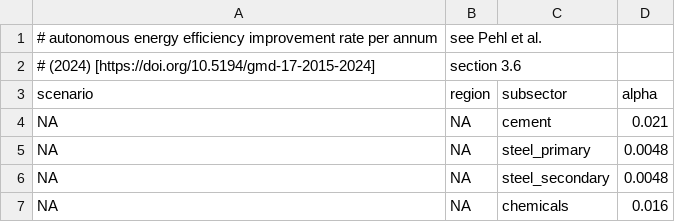
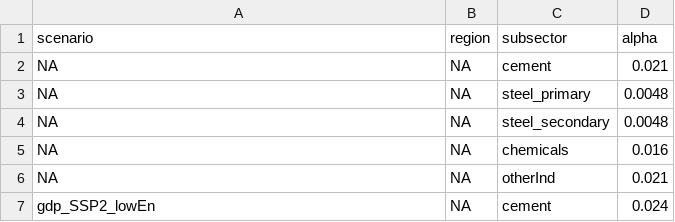
Before and after one commit to whitenightZhang/mrindustry, a CSV file: inst/extdata/specific_FE.csv, drawn as a sheet; only a part is shown; the shorter side is filled out with more unchanged rows.

```diff
--- a/inst/extdata/specific_FE.csv
+++ b/inst/extdata/specific_FE.csv
@@ -1,3 +1 @@
-# autonomous energy efficiency improvement rate per annum, see Pehl et al.
-# (2024) [https://doi.org/10.5194/gmd-17-2015-2024], section 3.6
 scenario,                     region,   subsector,         alpha
```
Also changed, not shown: inst/extdata/specific_material_alpha.csv, inst/extdata/specific_material_relative.csv, 5 other files.
